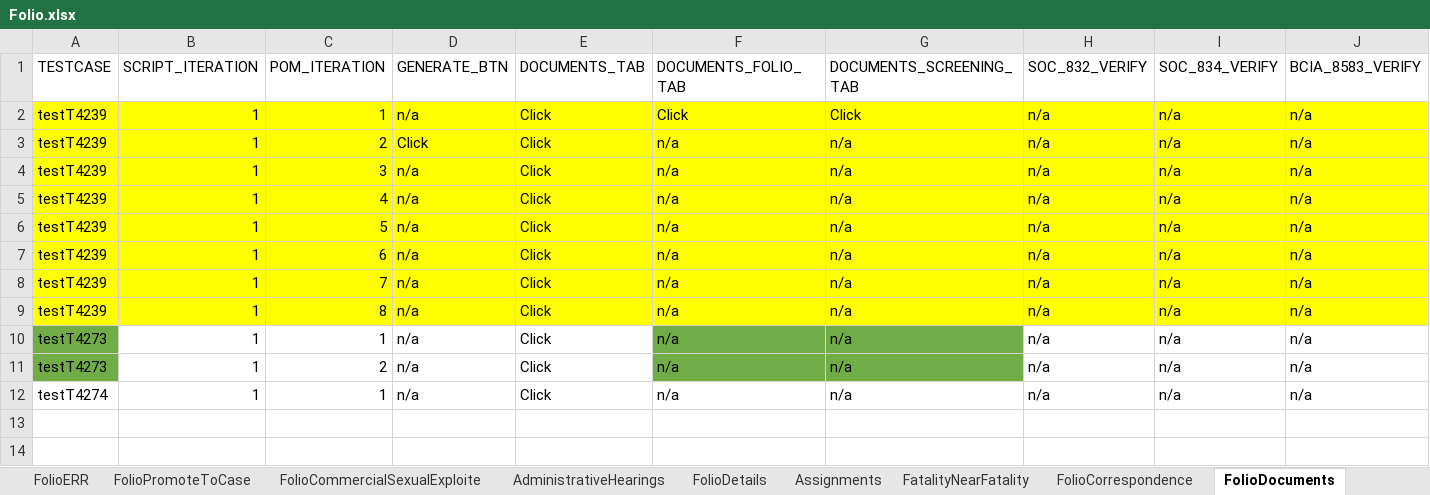
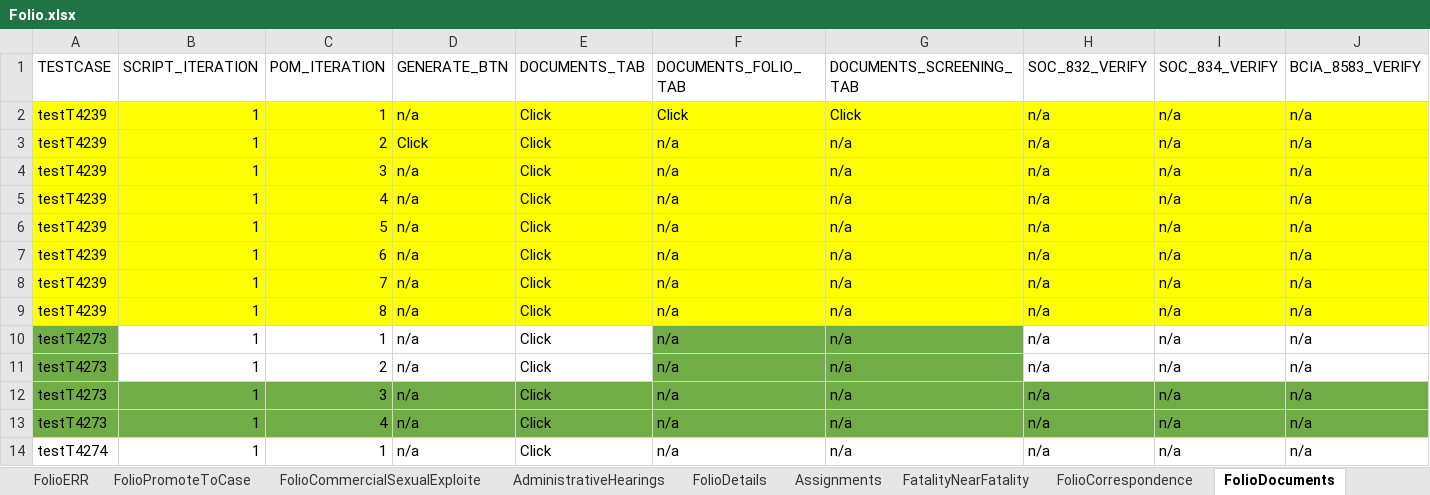
Before and after one commit to Devendra007-star/TestData, an Excel workbook: Folio.xlsx, sheet FolioDocuments, drawn as a sheet; only a part is shown; values as stored, in another font and other column widths than the file's, no borders; rows hold the shown columns only; the diff names each change by its address in the sheet, - before the commit and + after, or states it on an @@ line.

```diff
--- a/Folio.xlsx (sheet FolioDocuments)
+++ b/Folio.xlsx (sheet FolioDocuments)
+row 12: testT4273 | 1 | 3 | n/a | Click | n/a | n/a | n/a | n/a | n/a
+row 13: testT4273 | 1 | 4 | n/a | Click | n/a | n/a | n/a | n/a | n/a
```
Also changed, not shown: sheet FolioPerson, sheet FolioAllegations, sheet FolioContactLog, sheet FolioApprovalandAuditHistory, sheet FolioHistory, other sheet tabs, TestDataMappingSheet.xlsx, 1 other file.
